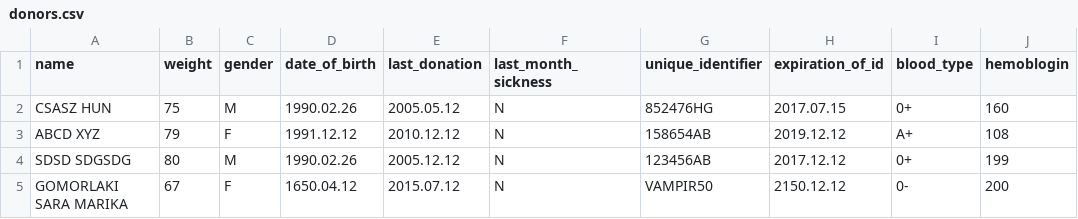
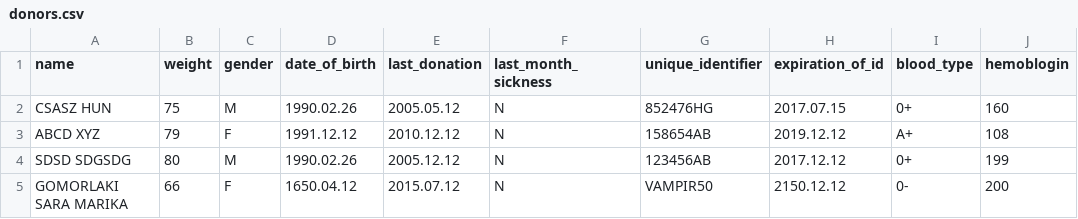
Before and after one commit to AndrasKesik/Python_BloodDonorRegistration, a CSV file: Data/donors.csv, drawn as a sheet; only a part is shown; the diff names each change by its address in the sheet, - before the commit and + after, or states it on an @@ line.

```diff
--- a/Data/donors.csv
+++ b/Data/donors.csv
-B5 (weight): 67
+B5 (weight): 66
```
Also changed, not shown: Data/donations.csv, 5 other files.
